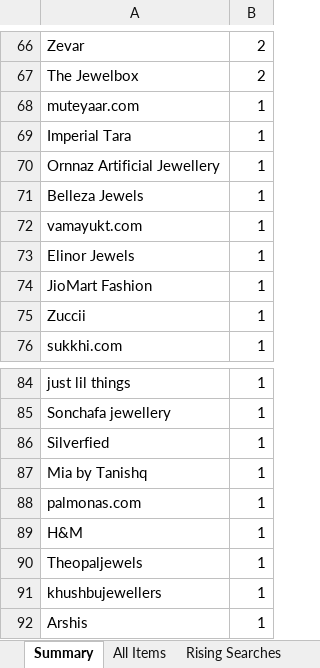
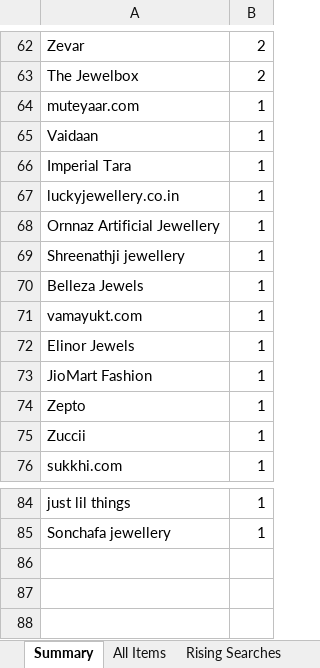
Before and after one commit to PRATS7878/gehnaradar_Updated, an Excel workbook: output/latest.xlsx, sheet Summary, drawn as a sheet; only a part is shown, gaps mark what is left out; values as stored, in another font and other column widths than the file's, no borders; removed rows and columns are numbered as before the commit, all else as after; the diff covers the shown part only; the diff names each change by its address in the sheet, - before the commit and + after, or states it on an @@ line.

```diff
--- a/output/latest.xlsx (sheet Summary)
+++ b/output/latest.xlsx (sheet Summary)
+row 65: Vaidaan | 1
+row 67: luckyjewellery.co.in | 1
+row 69: Shreenathji jewellery | 1
+row 74: Zepto | 1
-row 86: Silverfied | 1
-row 87: Mia by Tanishq | 1
-row 88: palmonas.com | 1
-row 89: H&M | 1
-row 90: Theopaljewels | 1
-row 91: khushbujewellers | 1
-row 92: Arshis | 1
```
Also changed, not shown: 7 added rows, 11 removed rows and 24 edited cells elsewhere in this sheet, sheet All Items, 3 other files.
